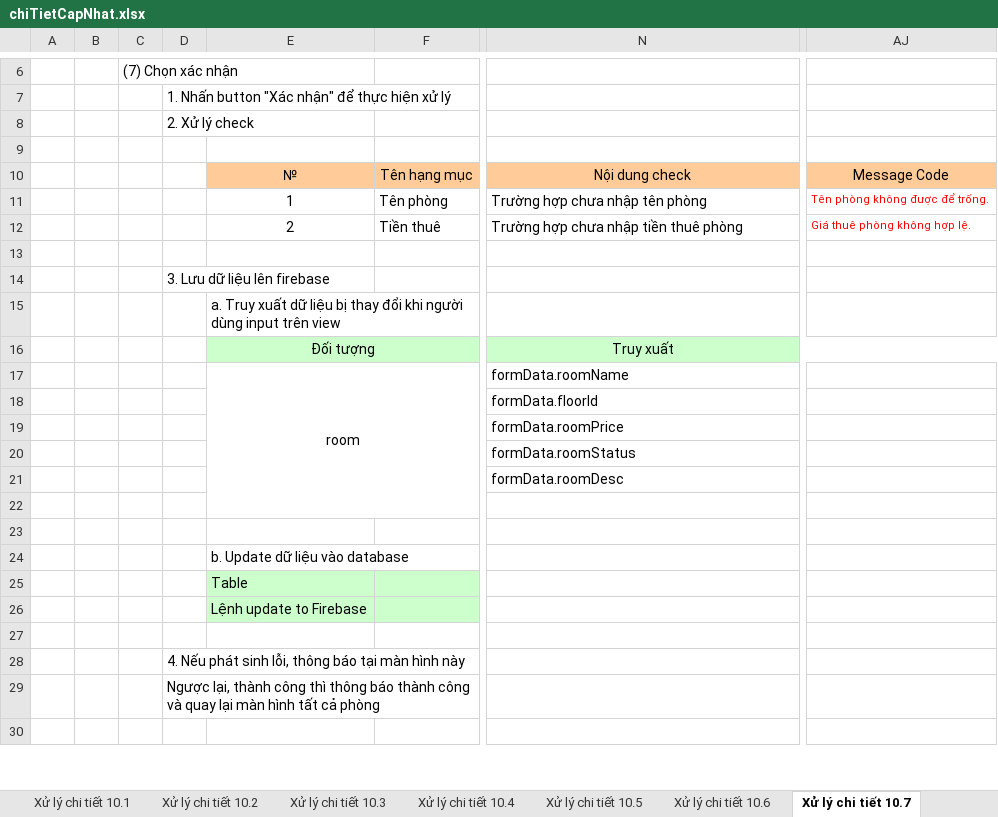
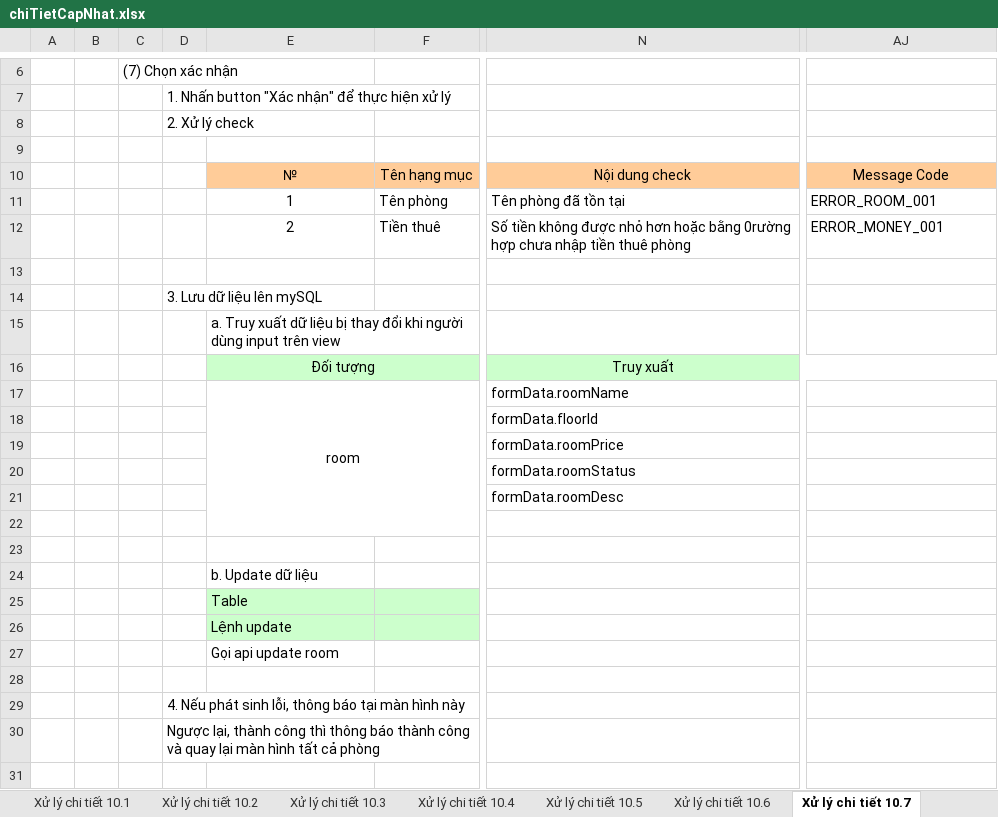
Before and after one commit to Blood-NT/ky-thuat-lap-trinh-huong-doi-tuong, an Excel workbook: báo cáo/bcdk lan2/chiTietCapNhat.xlsx, sheet Xử lý chi tiết 10.7, drawn as a sheet; only a part is shown, gaps mark what is left out; values as stored, in another font and other column widths than the file's, no borders; rows hold the shown columns only; the diff names each change by its address in the sheet, - before the commit and + after, or states it on an @@ line.

```diff
--- a/báo cáo/bcdk lan2/chiTietCapNhat.xlsx (sheet Xử lý chi tiết 10.7)
+++ b/báo cáo/bcdk lan2/chiTietCapNhat.xlsx (sheet Xử lý chi tiết 10.7)
-N11: Trường hợp chưa nhập tên phòng
+N11: Tên phòng đã tồn tại
-AJ11: Tên phòng không được để trống.
+AJ11: ERROR_ROOM_001
-AJ11:AJ12 text colour: #FF0000
+AJ11:AJ12 text colour: black, text size: larger
-N12: Trường hợp chưa…
+N12: Số tiền không được nhỏ hơn hoặc bằng 0rường hợp chưa…
-AJ12: Giá thuê phòng không hợp lệ.
+AJ12: ERROR_MONEY_001
-D14: 3. Lưu dữ liệu lên firebase
+D14: 3. Lưu dữ liệu lên mySQL
-E24: b. Update dữ liệu vào database
+E24: b. Update dữ liệu
-E26: Lệnh update to Firebase
+E26: Lệnh update
+row 27:  |  |  |  | Gọi api update room
```
Also changed, not shown: sheet Thiết_kế, charts or pictures, báo cáo/bcdk lan2/login_BCDK2_tailieuchitiet.xlsx, báo cáo/bcdk lan2/rental_BCDK2_tailieuchitiet.xlsx, 1 other file.
